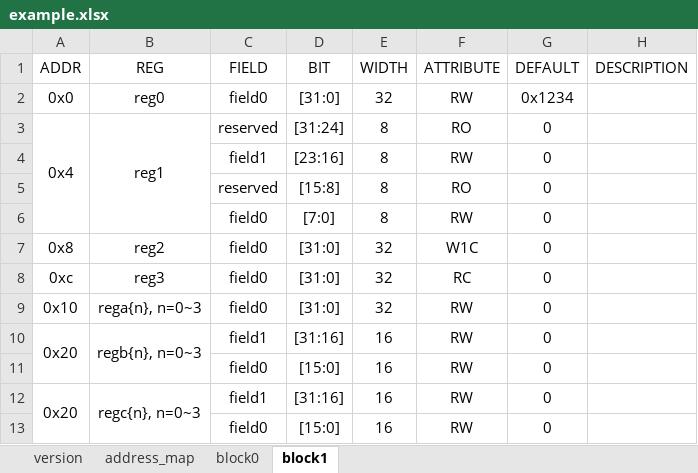
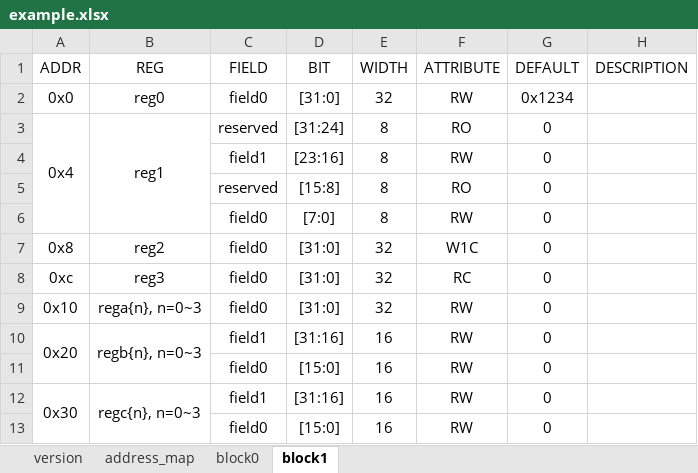
Before and after one commit to BeriBeli/irgen-rs, an Excel workbook: example.xlsx, sheet block1, drawn as a sheet; values as stored, in another font and other column widths than the file's, no borders; the diff names each change by its address in the sheet, - before the commit and + after, or states it on an @@ line.

```diff
--- a/example.xlsx (sheet block1)
+++ b/example.xlsx (sheet block1)
-A12 (ADDR): 0x20
+A12 (ADDR): 0x30
```
Also changed, not shown: 2 other files.
